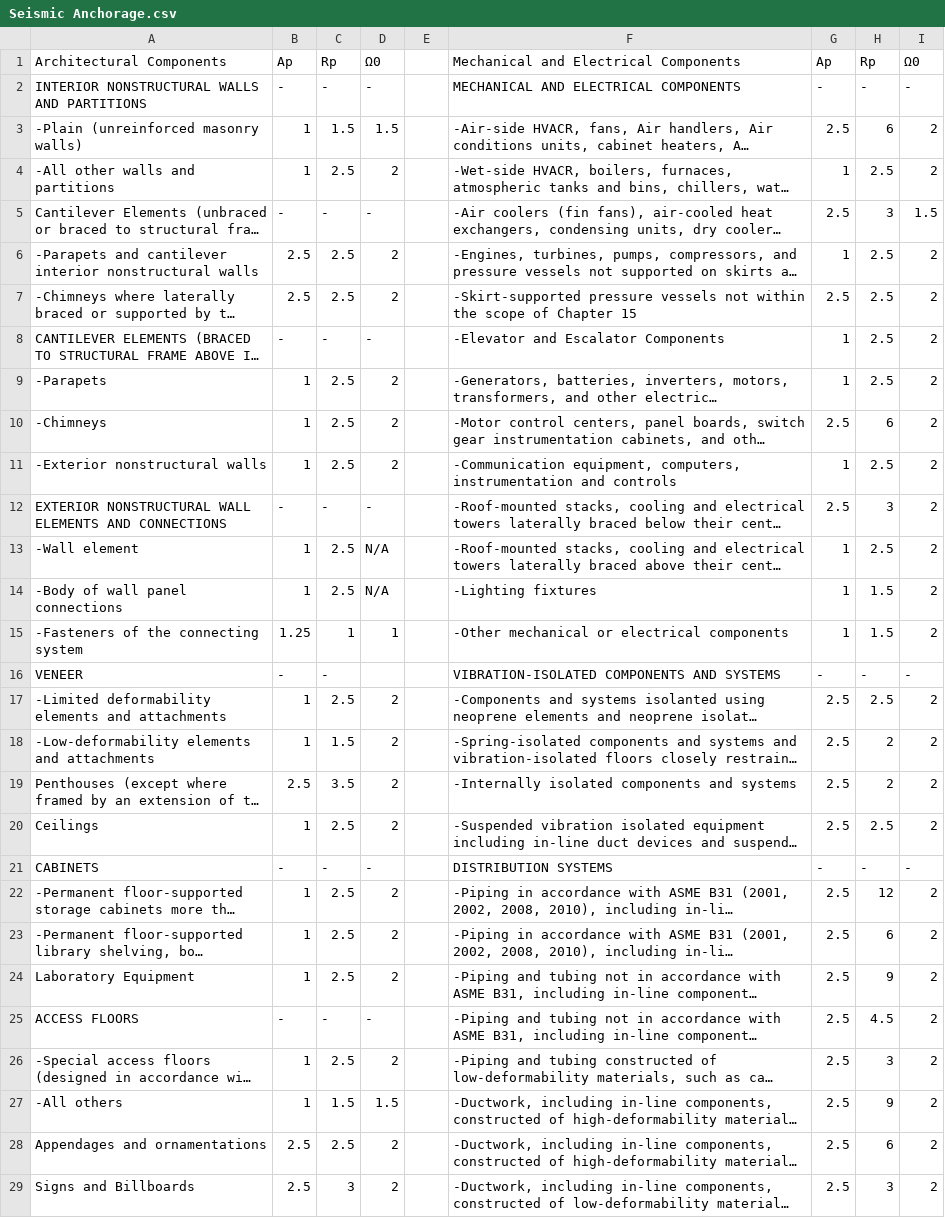
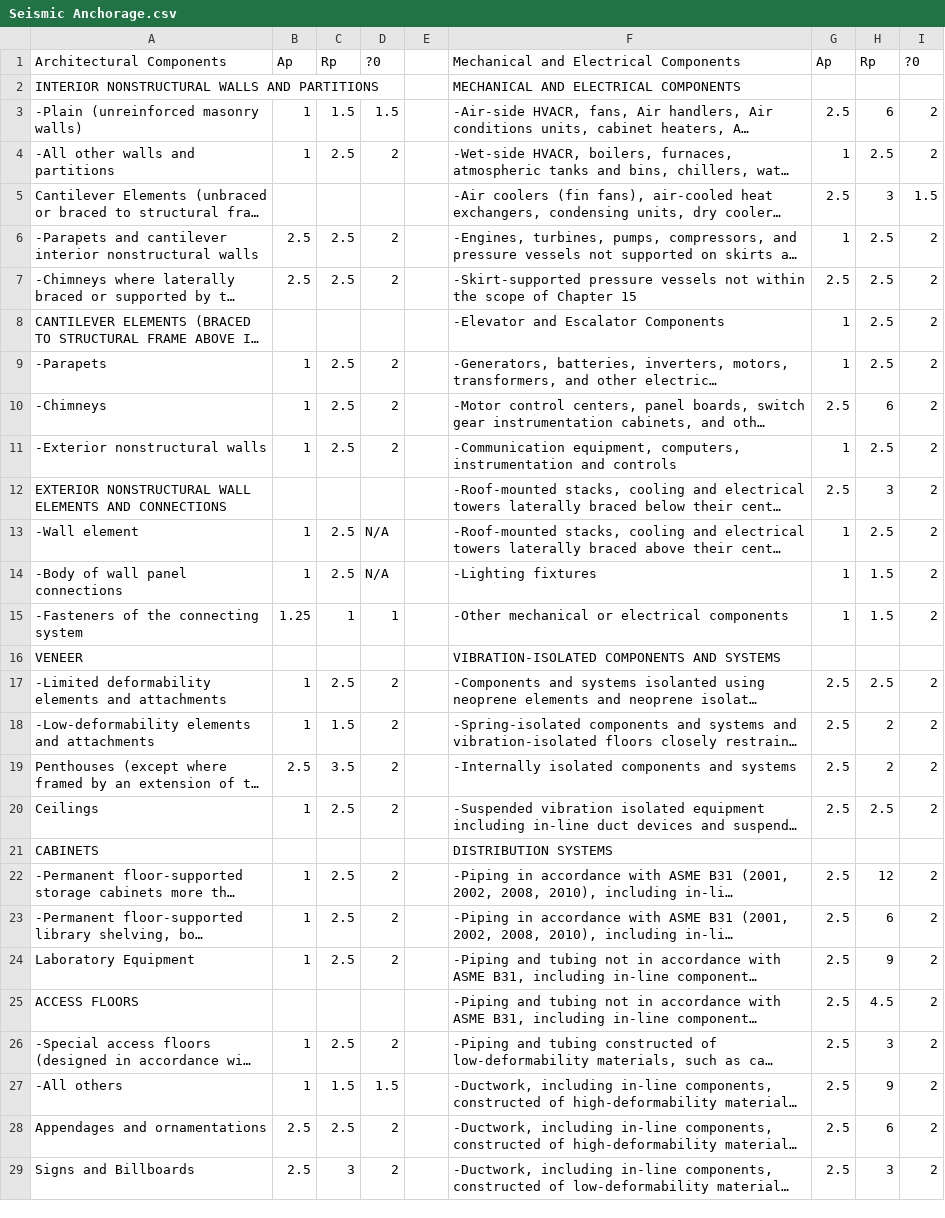
Before and after one commit to juanrossxo/streamlit-example, a CSV file: Seismic Anchorage.csv, drawn as a sheet; only a part is shown; long unchanged cells end in …; removed rows and columns are numbered as before the commit, all else as after; the diff covers the shown part only; the diff names each change by its address in the sheet, - before the commit and + after, or states it on an @@ line.

Commit message:
Add files via upload

```diff
--- a/Seismic Anchorage.csv
+++ b/Seismic Anchorage.csv
-D1: Ω0
+D1: ?0
-I1: Ω0
+I1: ?0
-row 2: INTERIOR NONSTRUCTURAL WALLS AND PARTITIONS | - | - | - |  | MECHANICAL AND ELECTRICAL COMPONENTS | - | - | -
+row 2: INTERIOR NONSTRUCTURAL WALLS AND PARTITIONS |  |  |  |  | MECHANICAL AND ELECTRICAL COMPONENTS
-B5: -
+B5: (empty)
-C5: -
+C5: (empty)
-D5: -
+D5: (empty)
-B8: -
+B8: (empty)
-C8: -
+C8: (empty)
-D8: -
+D8: (empty)
-B12: -
+B12: (empty)
-C12: -
+C12: (empty)
-D12: -
+D12: (empty)
-row 16: VENEER | - | - |  |  | VIBRATION-ISOLATED COMPONENTS AND SYSTEMS | - | - | -
+row 16: VENEER |  |  |  |  | VIBRATION-ISOLATED COMPONENTS AND SYSTEMS
-row 21: CABINETS | - | - | - |  | DISTRIBUTION SYSTEMS | - | - | -
+row 21: CABINETS |  |  |  |  | DISTRIBUTION SYSTEMS
-B25: -
+B25: (empty)
-C25: -
+C25: (empty)
-D25: -
+D25: (empty)
```
Also changed, not shown: 1 added row, 1 removed row and 3 edited cells elsewhere in this file.
